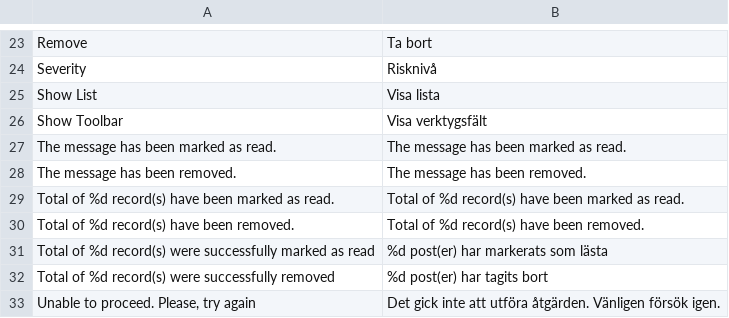
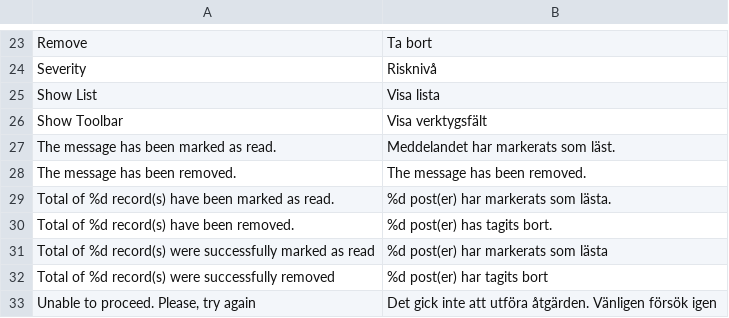
Before and after one commit to madepeople/magento-sv_SE, a CSV file: locale/sv_SE/Mage_AdminNotification.csv, drawn as a sheet; only a part is shown, gaps mark what is left out; the diff covers the shown part only.

Commit message:
a little bit of translations, in my house

```diff
--- a/locale/sv_SE/Mage_AdminNotification.csv
+++ b/locale/sv_SE/Mage_AdminNotification.csv
@@ -26,8 +26,8 @@
 "Show Toolbar","Visa verktygsfält"
-"The message has been marked as read.","The message has been marked as read."
+"The message has been marked as read.","Meddelandet har markerats som läst."
 "The message has been removed.","The message has been removed."
-"Total of %d record(s) have been marked as read.","Total of %d record(s) have been marked as read."
-"Total of %d record(s) have been removed.","Total of %d record(s) have been removed."
+"Total of %d record(s) have been marked as read.","%d post(er) har markerats som lästa."
+"Total of %d record(s) have been removed.","%d post(er) has tagits bort."
 "Total of %d record(s) were successfully marked as read","%d post(er) har markerats som lästa"
 "Total of %d record(s) were successfully removed","%d post(er) har tagits bort"
-"Unable to proceed. Please, try again","Det gick inte att utföra åtgärden. Vänligen försök igen."
+"Unable to proceed. Please, try again","Det gick inte att utföra åtgärden. Vänligen försök igen"
```
Also changed, not shown: 10 edited cells elsewhere in this file, locale/sv_SE/Mage_Adminhtml.csv.
